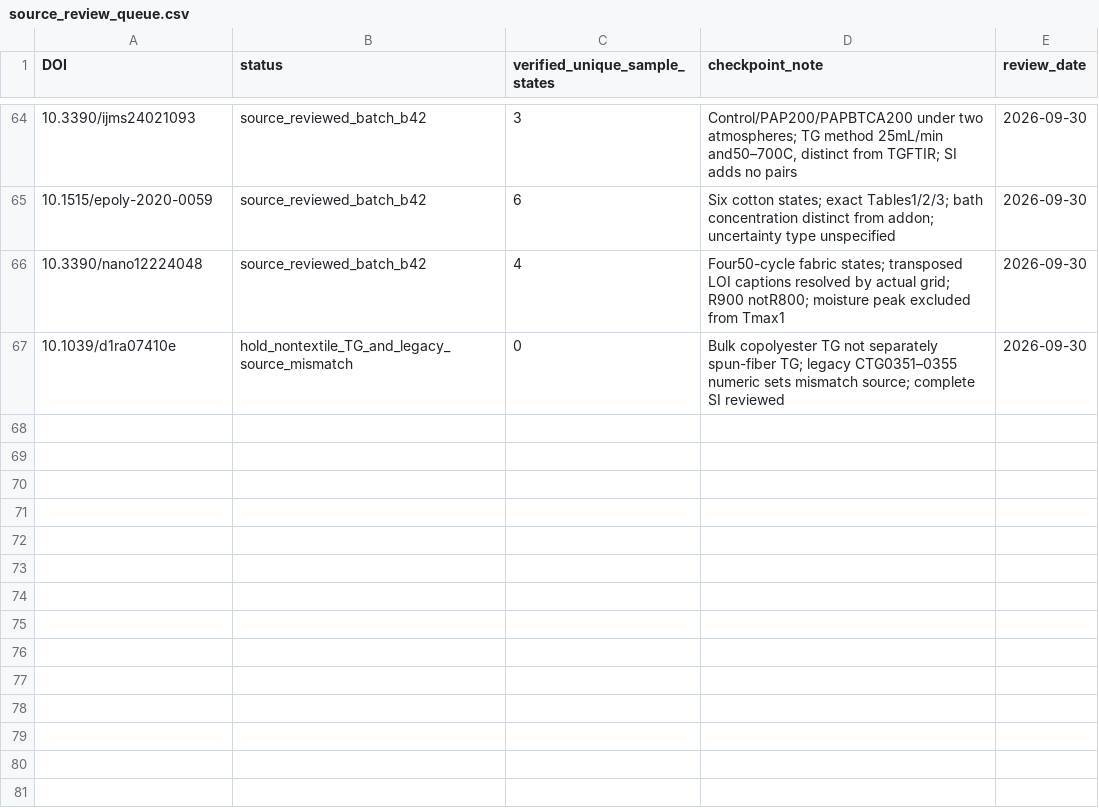
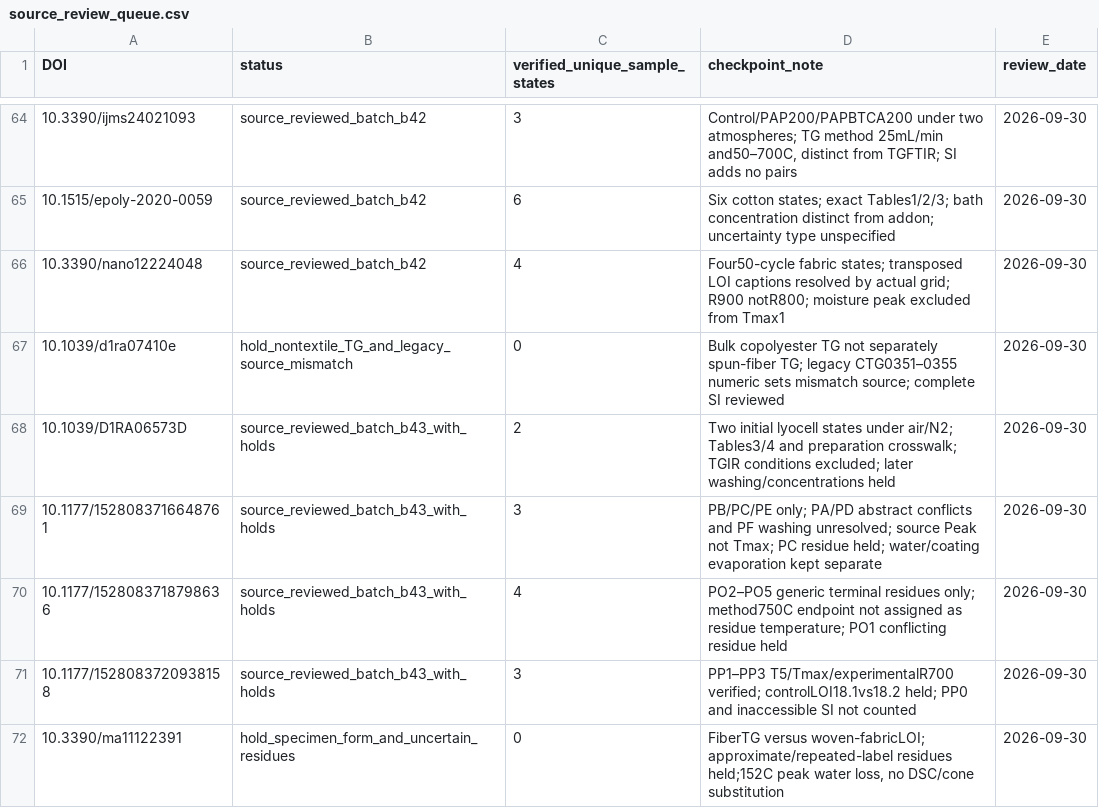
Before and after one commit to PolyFT/textile-tga-database, a CSV file: data/curation/source_review_queue.csv, drawn as a sheet; only a part is shown, gaps mark what is left out.

Commit message:
data: source-verify 12 existing lyocell PET and PP states in b43

```diff
--- a/data/curation/source_review_queue.csv
+++ b/data/curation/source_review_queue.csv
@@ -67 +67,6 @@ DOI,status,verified_unique_sample_states,checkpoint_note,review_date
 10.1039/d1ra07410e,hold_nontextile_TG_and_legacy_source_mismatch,0,Bulk copolyester TG not separately spun-fiber TG; legacy CTG0351–0355 numeric sets mismatch source; complete SI reviewed,2026-09-30
+10.1039/D1RA06573D,source_reviewed_batch_b43_with_holds,2,Two initial lyocell states under air/N2; Tables3/4 and preparation crosswalk; TGIR conditions excluded; later washing/concentrations held,2026-09-30
+10.1177/1528083716648761,source_reviewed_batch_b43_with_holds,3,PB/PC/PE only; PA/PD abstract conflicts and PF washing unresolved; source Peak not Tmax; PC residue held; water/coating evaporation kept separate,2026-09-30
+10.1177/1528083718798636,source_reviewed_batch_b43_with_holds,4,PO2–PO5 generic terminal residues only; method750C endpoint not assigned as residue temperature; PO1 conflicting residue held,2026-09-30
+10.1177/1528083720938158,source_reviewed_batch_b43_with_holds,3,PP1–PP3 T5/Tmax/experimentalR700 verified; controlLOI18.1vs18.2 held; PP0 and inaccessible SI not counted,2026-09-30
+10.3390/ma11122391,hold_specimen_form_and_uncertain_residues,0,"FiberTG versus woven-fabricLOI; approximate/repeated-label residues held;152C peak water loss, no DSC/cone substitution",2026-09-30
```
Also changed, not shown: 10 other files.
